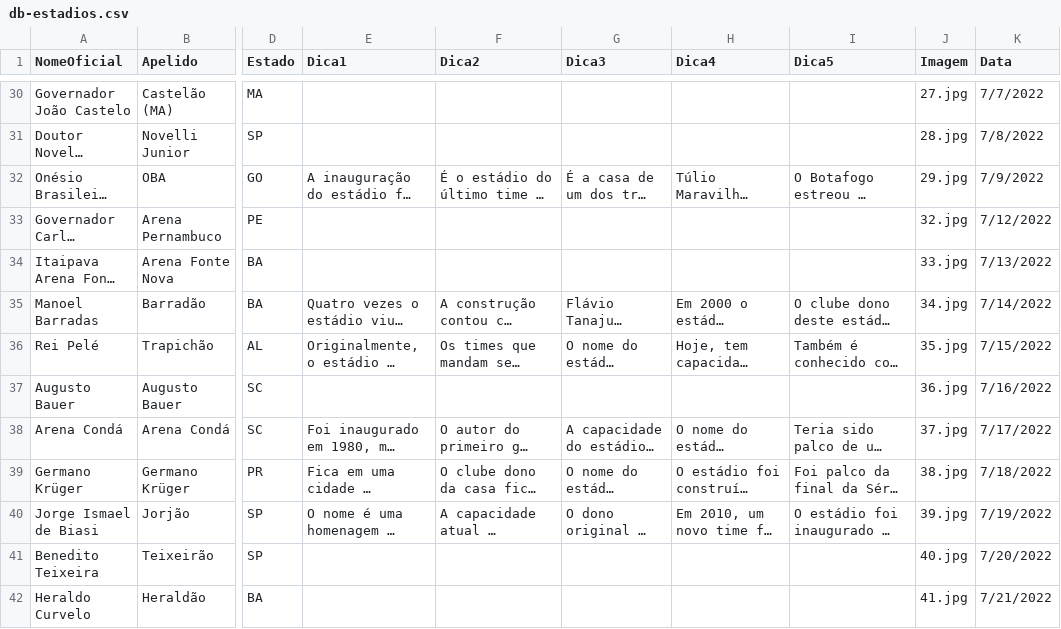
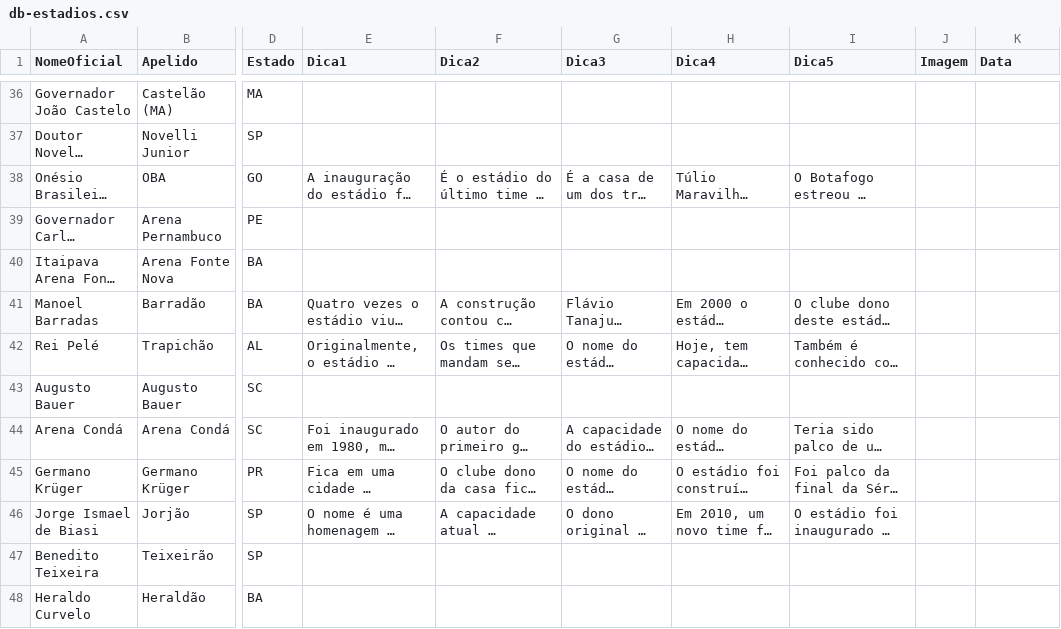
Before and after one commit to jordanferraz/que-estadio, a CSV file: db-estadios.csv, drawn as a sheet; only a part is shown, gaps mark what is left out; long unchanged cells end in …; addresses are those after the commit; the diff covers the shown part only; the diff names each change by its address in the sheet, - before the commit and + after, or states it on an @@ line.

```diff
--- a/db-estadios.csv
+++ b/db-estadios.csv
-J36 (Imagem): 27.jpg
+J36 (Imagem): (empty)
-K36 (Data): 7/7/2022
+K36 (Data): (empty)
-J37 (Imagem): 28.jpg
+J37 (Imagem): (empty)
-K37 (Data): 7/8/2022
+K37 (Data): (empty)
-J38 (Imagem): 29.jpg
+J38 (Imagem): (empty)
-K38 (Data): 7/9/2022
+K38 (Data): (empty)
-J39 (Imagem): 32.jpg
+J39 (Imagem): (empty)
-K39 (Data): 7/12/2022
+K39 (Data): (empty)
-J40 (Imagem): 33.jpg
+J40 (Imagem): (empty)
-K40 (Data): 7/13/2022
+K40 (Data): (empty)
-J41 (Imagem): 34.jpg
+J41 (Imagem): (empty)
-K41 (Data): 7/14/2022
+K41 (Data): (empty)
-J42 (Imagem): 35.jpg
+J42 (Imagem): (empty)
-K42 (Data): 7/15/2022
+K42 (Data): (empty)
-J43 (Imagem): 36.jpg
+J43 (Imagem): (empty)
-K43 (Data): 7/16/2022
+K43 (Data): (empty)
-J44 (Imagem): 37.jpg
+J44 (Imagem): (empty)
-K44 (Data): 7/17/2022
+K44 (Data): (empty)
-J45 (Imagem): 38.jpg
+J45 (Imagem): (empty)
-K45 (Data): 7/18/2022
+K45 (Data): (empty)
-J46 (Imagem): 39.jpg
+J46 (Imagem): (empty)
-K46 (Data): 7/19/2022
+K46 (Data): (empty)
-J47 (Imagem): 40.jpg
+J47 (Imagem): (empty)
-K47 (Data): 7/20/2022
+K47 (Data): (empty)
-J48 (Imagem): 41.jpg
+J48 (Imagem): (empty)
-K48 (Data): 7/21/2022
+K48 (Data): (empty)
```
Also changed, not shown: 6 added rows and 26 edited cells elsewhere in this file, 7 other files.
